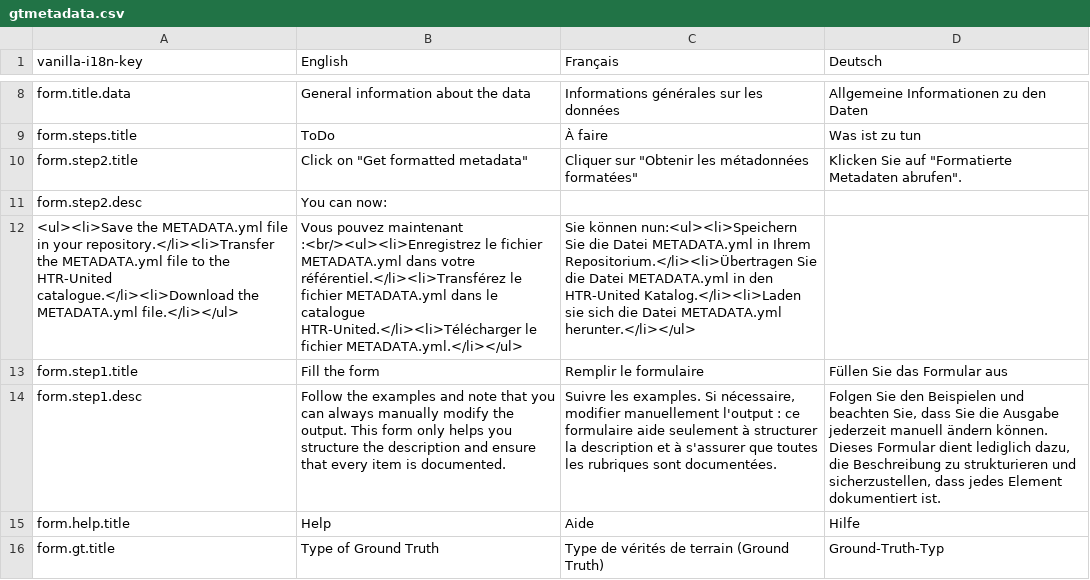
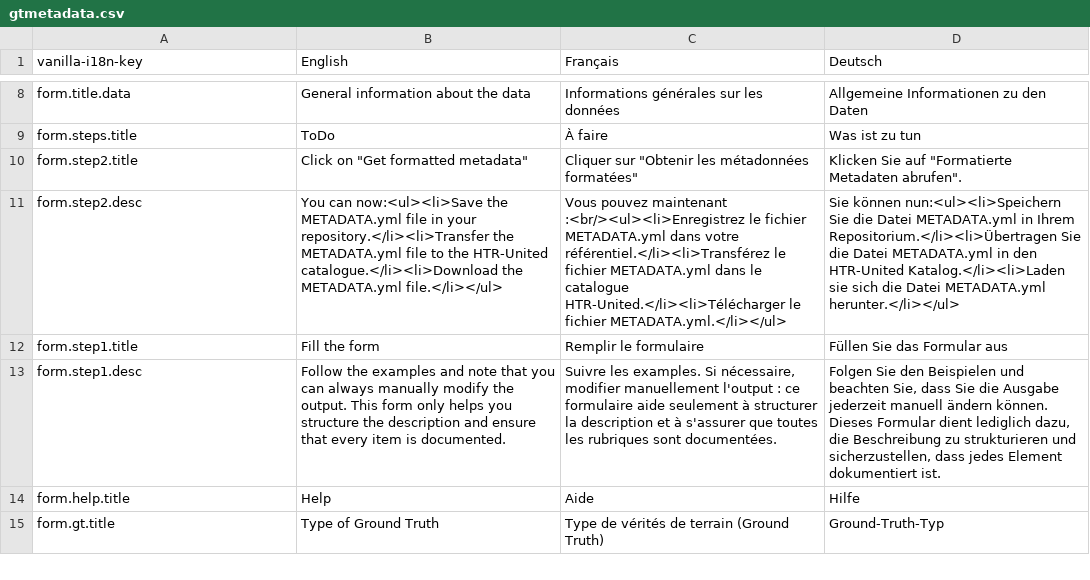
Before and after one commit to OCR-D/gt-metadata, a CSV file: assets/vanilla-i18n/gtmetadata.csv, drawn as a sheet; only a part is shown, gaps mark what is left out; the diff names each change by its address in the sheet, - before the commit and + after, or states it on an @@ line.

Commit message:
Update gtmetadata.csv

```diff
--- a/assets/vanilla-i18n/gtmetadata.csv
+++ b/assets/vanilla-i18n/gtmetadata.csv
-B11 (English): You can now:
+B11 (English): You can now:<ul><li>Save the METADATA.yml file in your repository.</li><li>Transfer the METADATA.yml file to the HTR-United catalogue.</li><li>Download the METADATA.yml file.</li></ul>
-C11 (Français): (empty)
+C11 (Français): Vous pouvez maintenant :<br/><ul><li>Enregistrez le fichier METADATA.yml dans votre référentiel.</li><li>Transférez le fichier METADATA.yml dans le catalogue HTR-United.</li><li>Télécharger le fichier METADATA.yml.</li></ul>
-D11 (Deutsch): (empty)
+D11 (Deutsch): Sie können nun:<ul><li>Speichern Sie die Datei METADATA.yml in Ihrem Repositorium.</li><li>Übertragen Sie die Datei METADATA.yml in den HTR-United Katalog.</li><li>Laden sie sich die Datei METADATA.yml herunter.</li></ul>
-row 12: <ul><li>Save the METADATA.yml file in your repository.</li><li>Transfer the METADATA.yml file to the HTR-United catalogue.</li><li>Download the METADATA.yml file.</li></ul> | Vous pouvez maintenant :<br/><ul><li>Enregistrez le fichier METADATA.yml dans votre référentiel.</li><li>Transférez le fichier METADATA.yml dans le catalogue HTR-United.</li><li>Télécharger le fichier METADATA.yml.</li></ul> | Sie können nun:<ul><li>Speichern Sie die Datei METADATA.yml in Ihrem Repositorium.</li><li>Übertragen Sie die Datei METADATA.yml in den HTR-United Katalog.</li><li>Laden sie sich die Datei METADATA.yml herunter.</li></ul>
```
